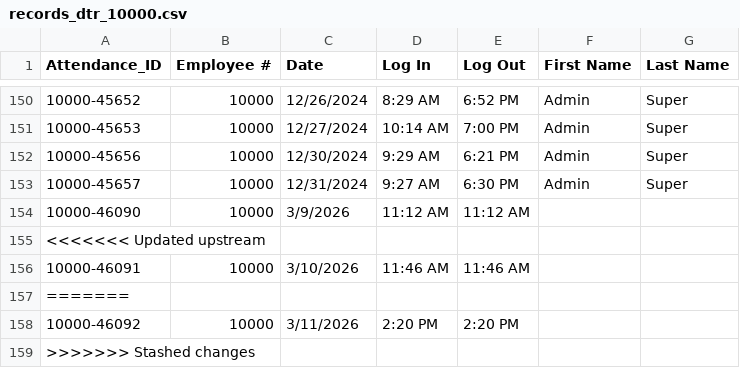
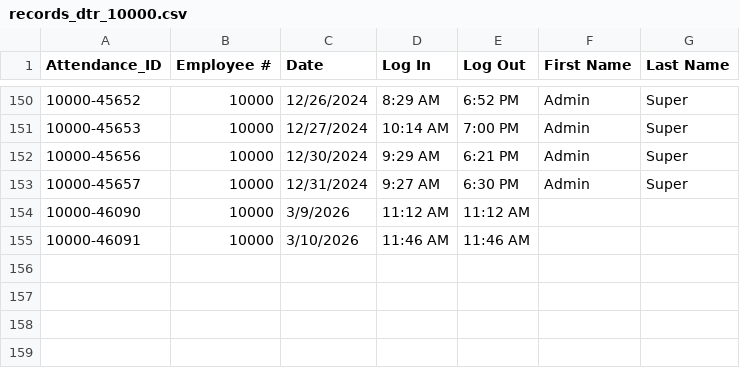
Before and after one commit to Baelfyre/MO-IT110-MotorPH-OOP-Grp11, a CSV file: data/records_dtr/records_dtr_10000.csv, drawn as a sheet; only a part is shown, gaps mark what is left out.

```diff
--- a/data/records_dtr/records_dtr_10000.csv
+++ b/data/records_dtr/records_dtr_10000.csv
@@ -154,6 +154,2 @@ Attendance_ID,Employee #,Date,Log In,Log Out,First Name,Last Name
 10000-46090,10000,3/9/2026,11:12 AM,11:12 AM,,
-<<<<<<< Updated upstream
 10000-46091,10000,3/10/2026,11:46 AM,11:46 AM,,
-=======
-10000-46092,10000,3/11/2026,2:20 PM,2:20 PM,,
->>>>>>> Stashed changes
```
Also changed, not shown: data/changeLogs_records.csv, data/records_dtr/records_dtr_10007.csv, 14 other files.
